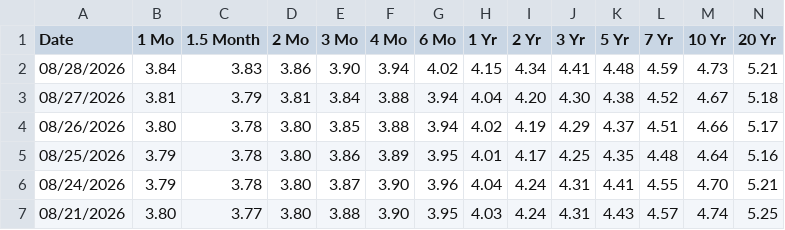
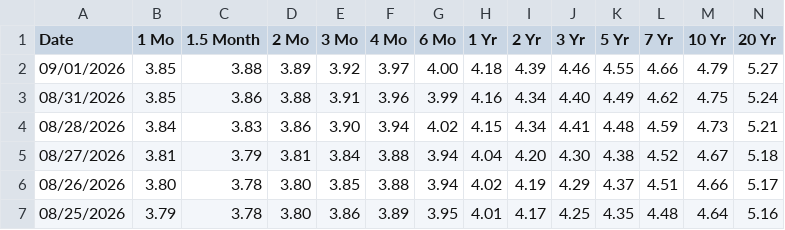
Before and after one commit to yeIIoe/hci-fund-radar, a CSV file: data/raw/ust/ust_cmt_2026.csv, drawn as a sheet; only a part is shown; the shorter side is filled out with more unchanged rows; rows hold the shown columns only; the diff names each change by its address in the sheet, - before the commit and + after, or states it on an @@ line.

```diff
--- a/data/raw/ust/ust_cmt_2026.csv
+++ b/data/raw/ust/ust_cmt_2026.csv
+row 2: 09/01/2026 | 3.85 | 3.88 | 3.89 | 3.92 | 3.97 | 4.00 | 4.18 | 4.39 | 4.46 | 4.55 | 4.66 | 4.79 | 5.27
+row 3: 08/31/2026 | 3.85 | 3.86 | 3.88 | 3.91 | 3.96 | 3.99 | 4.16 | 4.34 | 4.40 | 4.49 | 4.62 | 4.75 | 5.24
```
Also changed, not shown: 46 other files.
